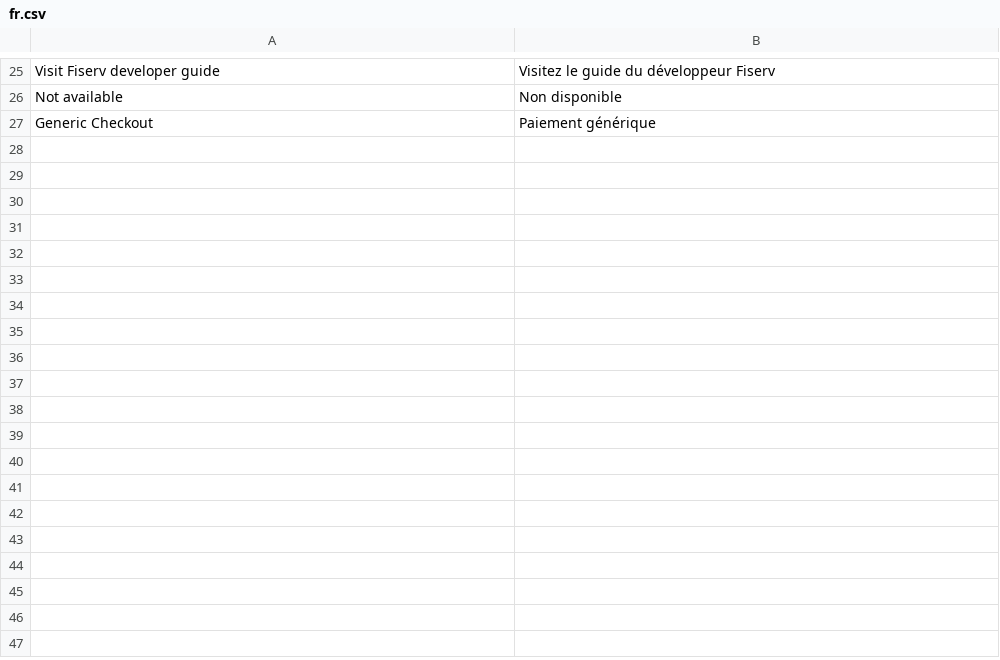
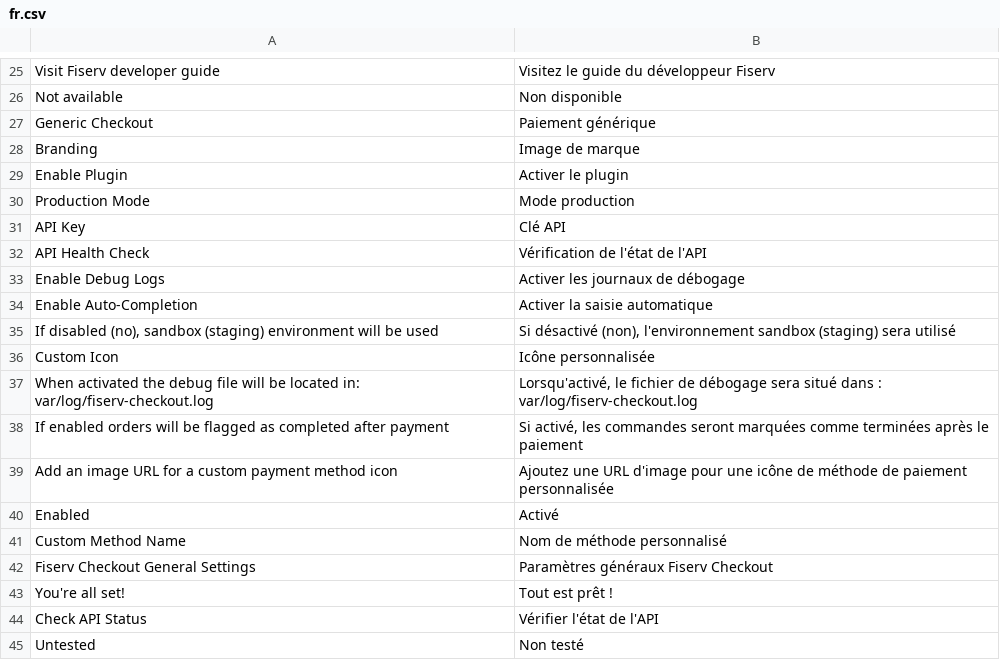
Before and after one commit to fsprncnv/fisrv-magento2-plugin, a CSV file: i18n/fr.csv, drawn as a sheet; only a part is shown, gaps mark what is left out; the diff names each change by its address in the sheet, - before the commit and + after, or states it on an @@ line.

```diff
--- a/i18n/fr.csv
+++ b/i18n/fr.csv
+row 28: Branding | Image de marque
+row 29: Enable Plugin | Activer le plugin
+row 30: Production Mode | Mode production
+row 31: API Key | Clé API
+row 32: API Health Check | Vérification de l'état de l'API
+row 33: Enable Debug Logs | Activer les journaux de débogage
+row 34: Enable Auto-Completion | Activer la saisie automatique
+row 35: If disabled (no), sandbox (staging) environment will be used | Si désactivé (non), l'environnement sandbox (staging) sera utilisé
+row 36: Custom Icon | Icône personnalisée
+row 37: When activated the debug file will be located in: var/log/fiserv-checkout.log | Lorsqu'activé, le fichier de débogage sera situé dans : var/log/fiserv-checkout.log
+row 38: If enabled orders will be flagged as completed after payment | Si activé, les commandes seront marquées comme terminées après le paiement
+row 39: Add an image URL for a custom payment method icon | Ajoutez une URL d'image pour une icône de méthode de paiement personnalisée
+row 40: Enabled | Activé
+row 41: Custom Method Name | Nom de méthode personnalisé
+row 42: Fiserv Checkout General Settings | Paramètres généraux Fiserv Checkout
+row 43: You're all set! | Tout est prêt !
+row 44: Check API Status | Vérifier l'état de l'API
+row 45: Untested | Non testé
```
Also changed, not shown: i18n/de_DE.csv, i18n/es.csv, 21 other files.
